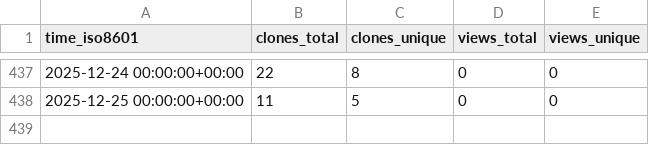
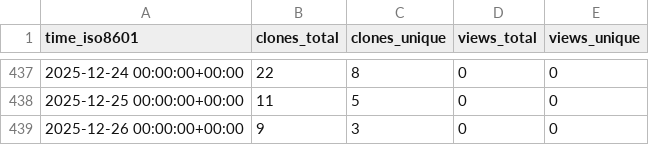
Before and after one commit to cschu/metaphlow, a CSV file: cschu/metaphlow/ghrs-data/views_clones_aggregate.csv, drawn as a sheet; only a part is shown, gaps mark what is left out.

```diff
--- a/cschu/metaphlow/ghrs-data/views_clones_aggregate.csv
+++ b/cschu/metaphlow/ghrs-data/views_clones_aggregate.csv
@@ -438 +438,2 @@ time_iso8601,clones_total,clones_unique,views_total,views_unique
 2025-12-25 00:00:00+00:00,11,5,0,0
+2025-12-26 00:00:00+00:00,9,3,0,0
```
Also changed, not shown: 1 other file.
